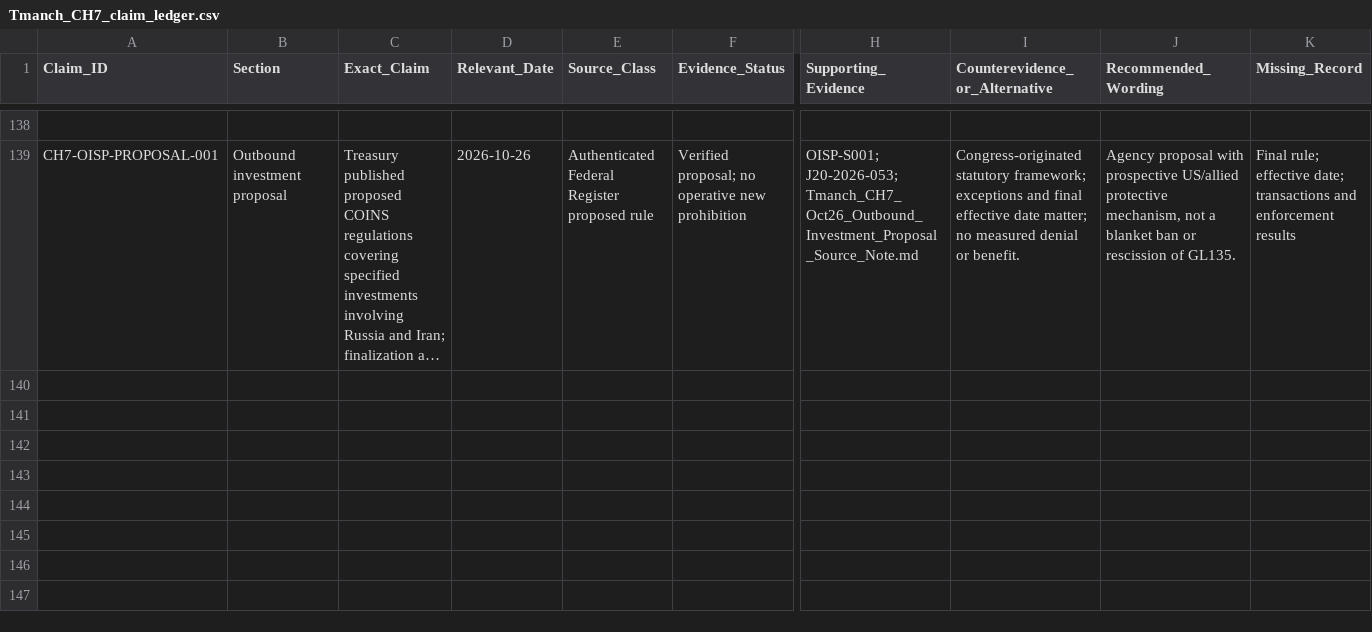
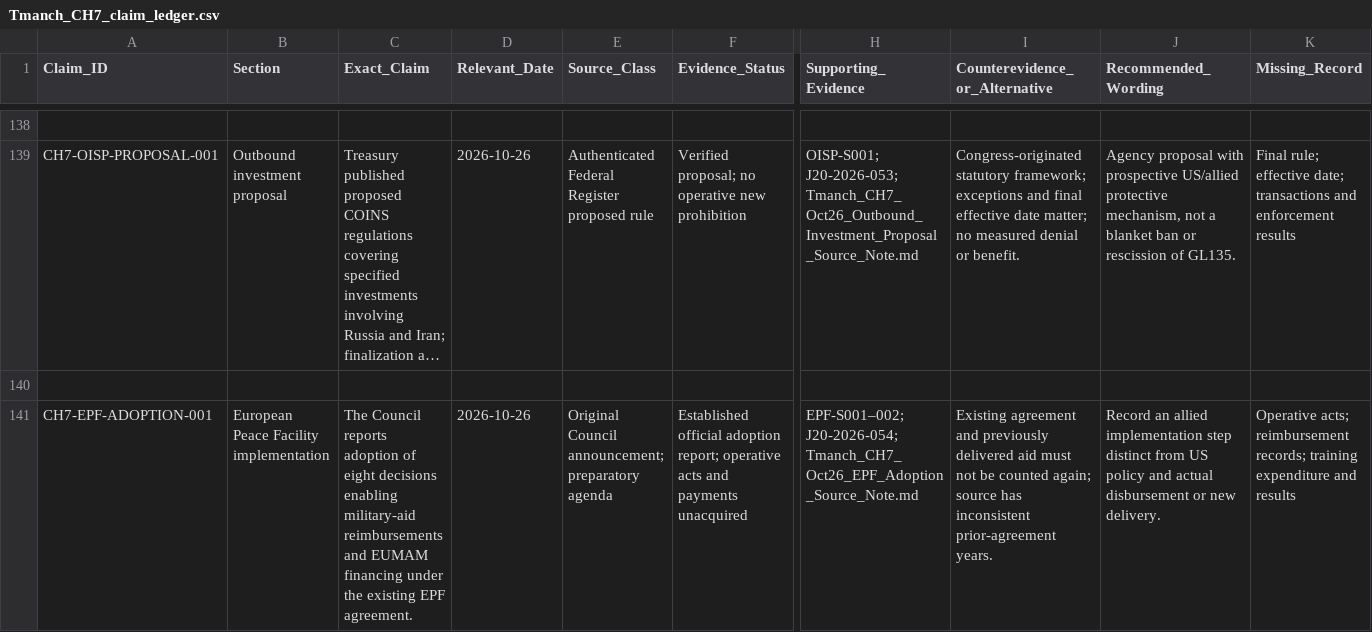
Before and after one commit to mfreeze77/DJT, a CSV file: research-library/Tmanch_CH7_claim_ledger.csv, drawn as a sheet; only a part is shown, gaps mark what is left out; long unchanged cells end in …; rows hold the shown columns only; the diff names each change by its address in the sheet, - before the commit and + after, or states it on an @@ line.

Commit message:
research: record EPF adoption step without double-counting delivered aid

```diff
--- a/research-library/Tmanch_CH7_claim_ledger.csv
+++ b/research-library/Tmanch_CH7_claim_ledger.csv
+row 140: (empty)
+row 141: CH7-EPF-ADOPTION-001 | European Peace Facility implementation | The Council reports adoption of eight decisions enabling military-aid reimbursements and EUMAM financing under the existing EPF agreement. | 2026-10-26 | Original Council announcement; preparatory agenda | Established official adoption report; operative acts and payments unacquired | EPF-S001–002; J20-2026-054; Tmanch_CH7_Oct26_EPF_Adoption_Source_Note.md | Existing agreement and previously delivered aid must not be counted again; source has inconsistent prior-agreement years. | Record an allied implementation step distinct from US policy and actual disbursement or new delivery. | Operative acts; reimbursement records; training expenditure and results
```
Also changed, not shown: research-library/Tmanch_CH7_J20_event_ledger.csv, 4 other files.
